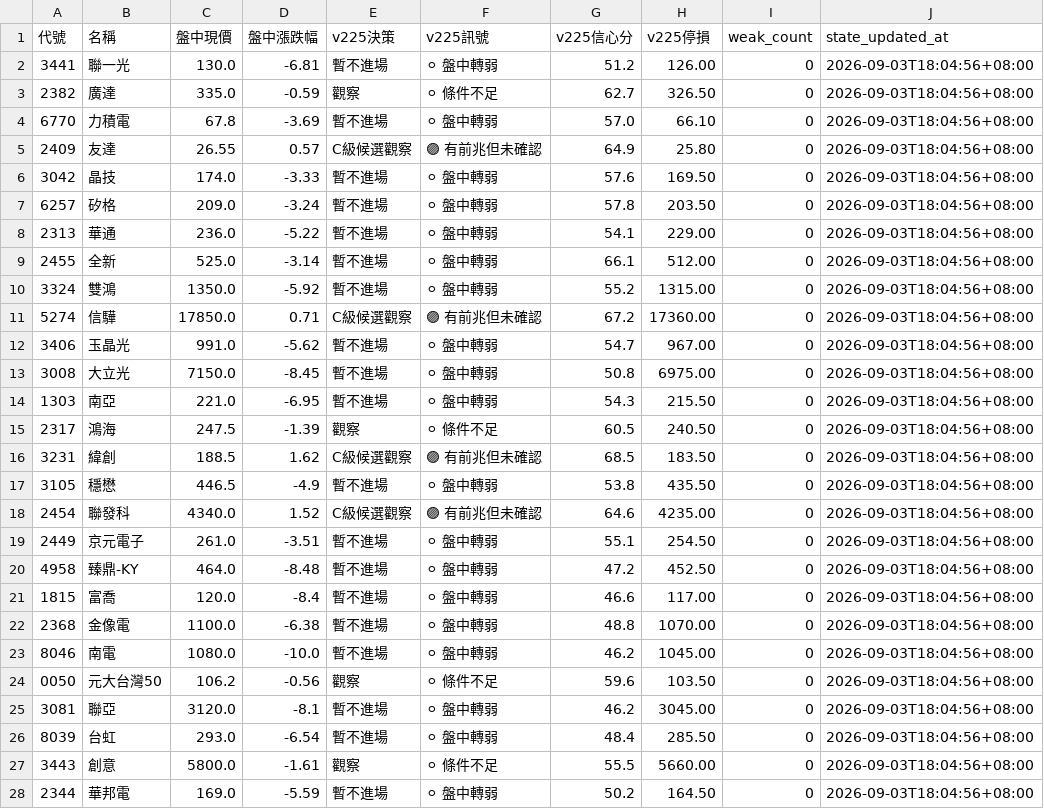
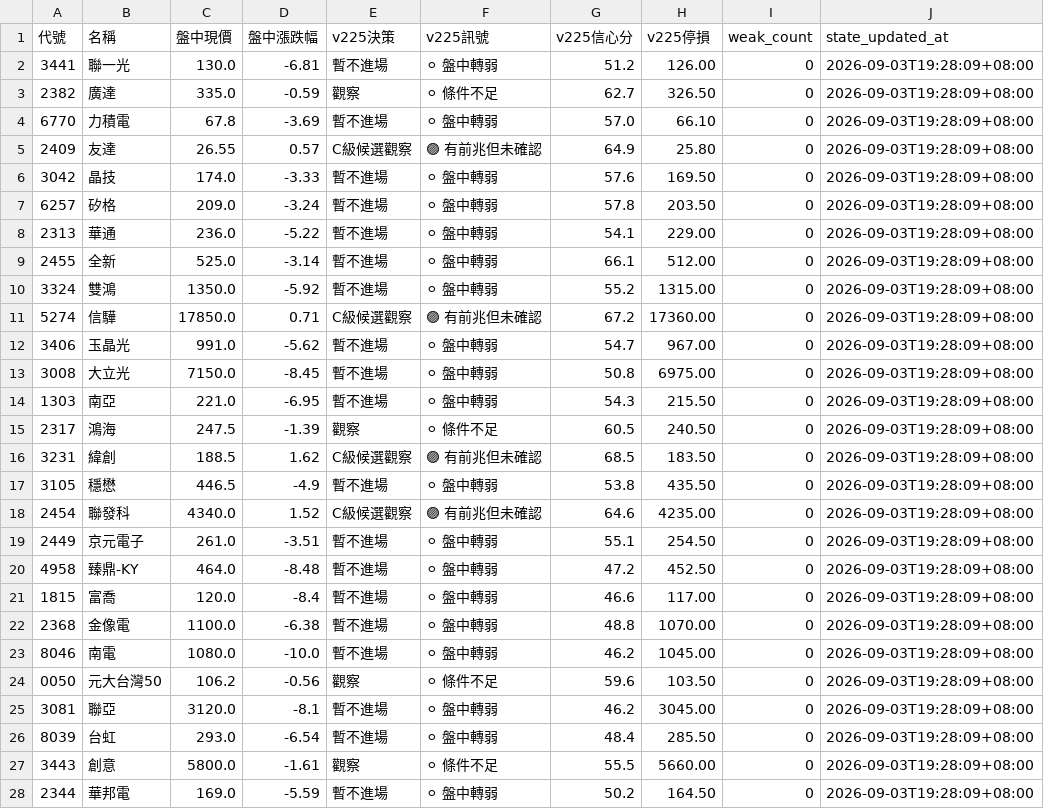
Before and after one commit to eric4xxme-byte/TW_Stock_AI_Scanner_v2_1_cached, a CSV file: data/v225_decision_state.csv, drawn as a sheet; only a part is shown; the diff covers the shown part only.

```diff
--- a/data/v225_decision_state.csv
+++ b/data/v225_decision_state.csv
@@ -1,28 +1,28 @@
 代號,名稱,盤中現價,盤中漲跌幅,v225決策,v225訊號,v225信心分,v225停損,weak_count,state_updated_at
-3441,聯一光,130.0,-6.81,暫不進場,⚪ 盤中轉弱,51.2,126.00,0,2026-09-03T18:04:56+08:00
-2382,廣達,335.0,-0.59,觀察,⚪ 條件不足,62.7,326.50,0,2026-09-03T18:04:56+08:00
-6770,力積電,67.8,-3.69,暫不進場,⚪ 盤中轉弱,57.0,66.10,0,2026-09-03T18:04:56+08:00
-2409,友達,26.55,0.57,C級候選觀察,🟣 有前兆但未確認,64.9,25.80,0,2026-09-03T18:04:56+08:00
-3042,晶技,174.0,-3.33,暫不進場,⚪ 盤中轉弱,57.6,169.50,0,2026-09-03T18:04:56+08:00
-6257,矽格,209.0,-3.24,暫不進場,⚪ 盤中轉弱,57.8,203.50,0,2026-09-03T18:04:56+08:00
-2313,華通,236.0,-5.22,暫不進場,⚪ 盤中轉弱,54.1,229.00,0,2026-09-03T18:04:56+08:00
-2455,全新,525.0,-3.14,暫不進場,⚪ 盤中轉弱,66.1,512.00,0,2026-09-03T18:04:56+08:00
-3324,雙鴻,1350.0,-5.92,暫不進場,⚪ 盤中轉弱,55.2,1315.00,0,2026-09-03T18:04:56+08:00
-5274,信驊,17850.0,0.71,C級候選觀察,🟣 有前兆但未確認,67.2,17360.00,0,2026-09-03T18:04:56+08:00
-3406,玉晶光,991.0,-5.62,暫不進場,⚪ 盤中轉弱,54.7,967.00,0,2026-09-03T18:04:56+08:00
-3008,大立光,7150.0,-8.45,暫不進場,⚪ 盤中轉弱,50.8,6975.00,0,2026-09-03T18:04:56+08:00
-1303,南亞,221.0,-6.95,暫不進場,⚪ 盤中轉弱,54.3,215.50,0,2026-09-03T18:04:56+08:00
-2317,鴻海,247.5,-1.39,觀察,⚪ 條件不足,60.5,240.50,0,2026-09-03T18:04:56+08:00
-3231,緯創,188.5,1.62,C級候選觀察,🟣 有前兆但未確認,68.5,183.50,0,2026-09-03T18:04:56+08:00
-3105,穩懋,446.5,-4.9,暫不進場,⚪ 盤中轉弱,53.8,435.50,0,2026-09-03T18:04:56+08:00
-2454,聯發科,4340.0,1.52,C級候選觀察,🟣 有前兆但未確認,64.6,4235.00,0,2026-09-03T18:04:56+08:00
-2449,京元電子,261.0,-3.51,暫不進場,⚪ 盤中轉弱,55.1,254.50,0,2026-09-03T18:04:56+08:00
-4958,臻鼎-KY,464.0,-8.48,暫不進場,⚪ 盤中轉弱,47.2,452.50,0,2026-09-03T18:04:56+08:00
-1815,富喬,120.0,-8.4,暫不進場,⚪ 盤中轉弱,46.6,117.00,0,2026-09-03T18:04:56+08:00
-2368,金像電,1100.0,-6.38,暫不進場,⚪ 盤中轉弱,48.8,1070.00,0,2026-09-03T18:04:56+08:00
-8046,南電,1080.0,-10.0,暫不進場,⚪ 盤中轉弱,46.2,1045.00,0,2026-09-03T18:04:56+08:00
-0050,元大台灣50,106.2,-0.56,觀察,⚪ 條件不足,59.6,103.50,0,2026-09-03T18:04:56+08:00
-3081,聯亞,3120.0,-8.1,暫不進場,⚪ 盤中轉弱,46.2,3045.00,0,2026-09-03T18:04:56+08:00
-8039,台虹,293.0,-6.54,暫不進場,⚪ 盤中轉弱,48.4,285.50,0,2026-09-03T18:04:56+08:00
-3443,創意,5800.0,-1.61,觀察,⚪ 條件不足,55.5,5660.00,0,2026-09-03T18:04:56+08:00
-2344,華邦電,169.0,-5.59,暫不進場,⚪ 盤中轉弱,50.2,164.50,0,2026-09-03T18:04:56+08:00
+3441,聯一光,130.0,-6.81,暫不進場,⚪ 盤中轉弱,51.2,126.00,0,2026-09-03T19:28:09+08:00
+2382,廣達,335.0,-0.59,觀察,⚪ 條件不足,62.7,326.50,0,2026-09-03T19:28:09+08:00
+6770,力積電,67.8,-3.69,暫不進場,⚪ 盤中轉弱,57.0,66.10,0,2026-09-03T19:28:09+08:00
+2409,友達,26.55,0.57,C級候選觀察,🟣 有前兆但未確認,64.9,25.80,0,2026-09-03T19:28:09+08:00
+3042,晶技,174.0,-3.33,暫不進場,⚪ 盤中轉弱,57.6,169.50,0,2026-09-03T19:28:09+08:00
+6257,矽格,209.0,-3.24,暫不進場,⚪ 盤中轉弱,57.8,203.50,0,2026-09-03T19:28:09+08:00
+2313,華通,236.0,-5.22,暫不進場,⚪ 盤中轉弱,54.1,229.00,0,2026-09-03T19:28:09+08:00
+2455,全新,525.0,-3.14,暫不進場,⚪ 盤中轉弱,66.1,512.00,0,2026-09-03T19:28:09+08:00
+3324,雙鴻,1350.0,-5.92,暫不進場,⚪ 盤中轉弱,55.2,1315.00,0,2026-09-03T19:28:09+08:00
+5274,信驊,17850.0,0.71,C級候選觀察,🟣 有前兆但未確認,67.2,17360.00,0,2026-09-03T19:28:09+08:00
+3406,玉晶光,991.0,-5.62,暫不進場,⚪ 盤中轉弱,54.7,967.00,0,2026-09-03T19:28:09+08:00
+3008,大立光,7150.0,-8.45,暫不進場,⚪ 盤中轉弱,50.8,6975.00,0,2026-09-03T19:28:09+08:00
+1303,南亞,221.0,-6.95,暫不進場,⚪ 盤中轉弱,54.3,215.50,0,2026-09-03T19:28:09+08:00
+2317,鴻海,247.5,-1.39,觀察,⚪ 條件不足,60.5,240.50,0,2026-09-03T19:28:09+08:00
+3231,緯創,188.5,1.62,C級候選觀察,🟣 有前兆但未確認,68.5,183.50,0,2026-09-03T19:28:09+08:00
+3105,穩懋,446.5,-4.9,暫不進場,⚪ 盤中轉弱,53.8,435.50,0,2026-09-03T19:28:09+08:00
+2454,聯發科,4340.0,1.52,C級候選觀察,🟣 有前兆但未確認,64.6,4235.00,0,2026-09-03T19:28:09+08:00
+2449,京元電子,261.0,-3.51,暫不進場,⚪ 盤中轉弱,55.1,254.50,0,2026-09-03T19:28:09+08:00
+4958,臻鼎-KY,464.0,-8.48,暫不進場,⚪ 盤中轉弱,47.2,452.50,0,2026-09-03T19:28:09+08:00
+1815,富喬,120.0,-8.4,暫不進場,⚪ 盤中轉弱,46.6,117.00,0,2026-09-03T19:28:09+08:00
+2368,金像電,1100.0,-6.38,暫不進場,⚪ 盤中轉弱,48.8,1070.00,0,2026-09-03T19:28:09+08:00
+8046,南電,1080.0,-10.0,暫不進場,⚪ 盤中轉弱,46.2,1045.00,0,2026-09-03T19:28:09+08:00
+0050,元大台灣50,106.2,-0.56,觀察,⚪ 條件不足,59.6,103.50,0,2026-09-03T19:28:09+08:00
+3081,聯亞,3120.0,-8.1,暫不進場,⚪ 盤中轉弱,46.2,3045.00,0,2026-09-03T19:28:09+08:00
+8039,台虹,293.0,-6.54,暫不進場,⚪ 盤中轉弱,48.4,285.50,0,2026-09-03T19:28:09+08:00
+3443,創意,5800.0,-1.61,觀察,⚪ 條件不足,55.5,5660.00,0,2026-09-03T19:28:09+08:00
+2344,華邦電,169.0,-5.59,暫不進場,⚪ 盤中轉弱,50.2,164.50,0,2026-09-03T19:28:09+08:00
```
Also changed, not shown: 11 edited cells elsewhere in this file, data/v225_realtime_decision.csv, 5 other files.
